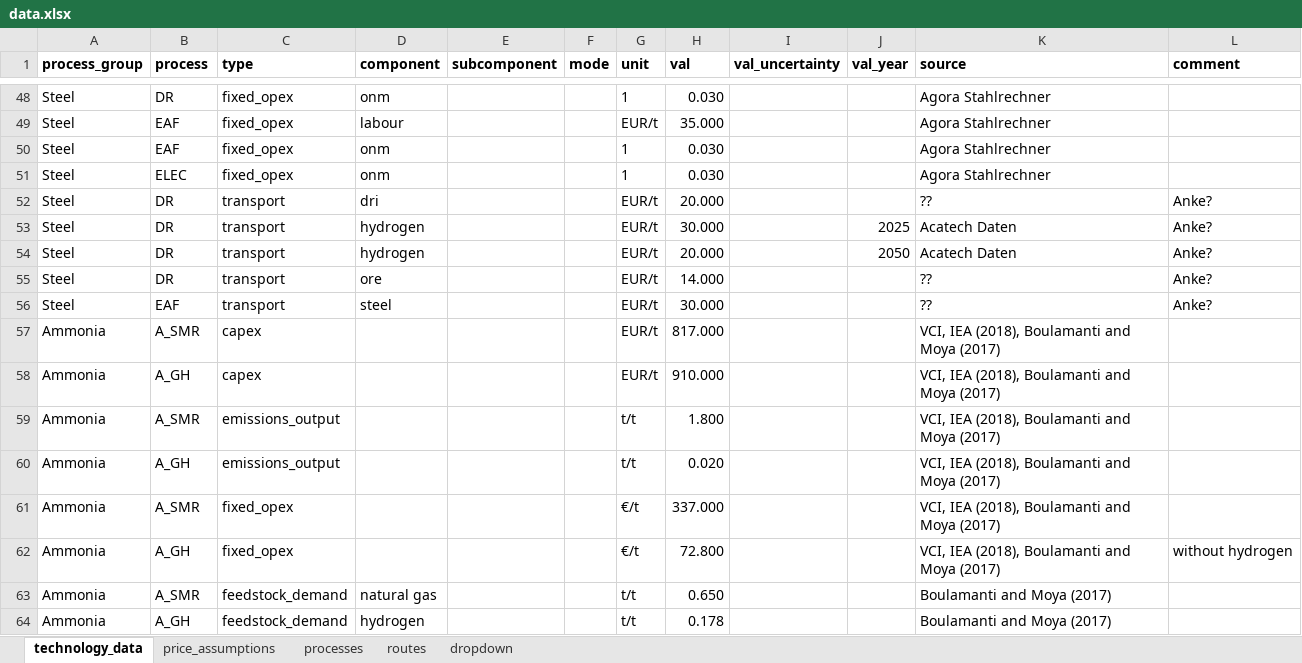
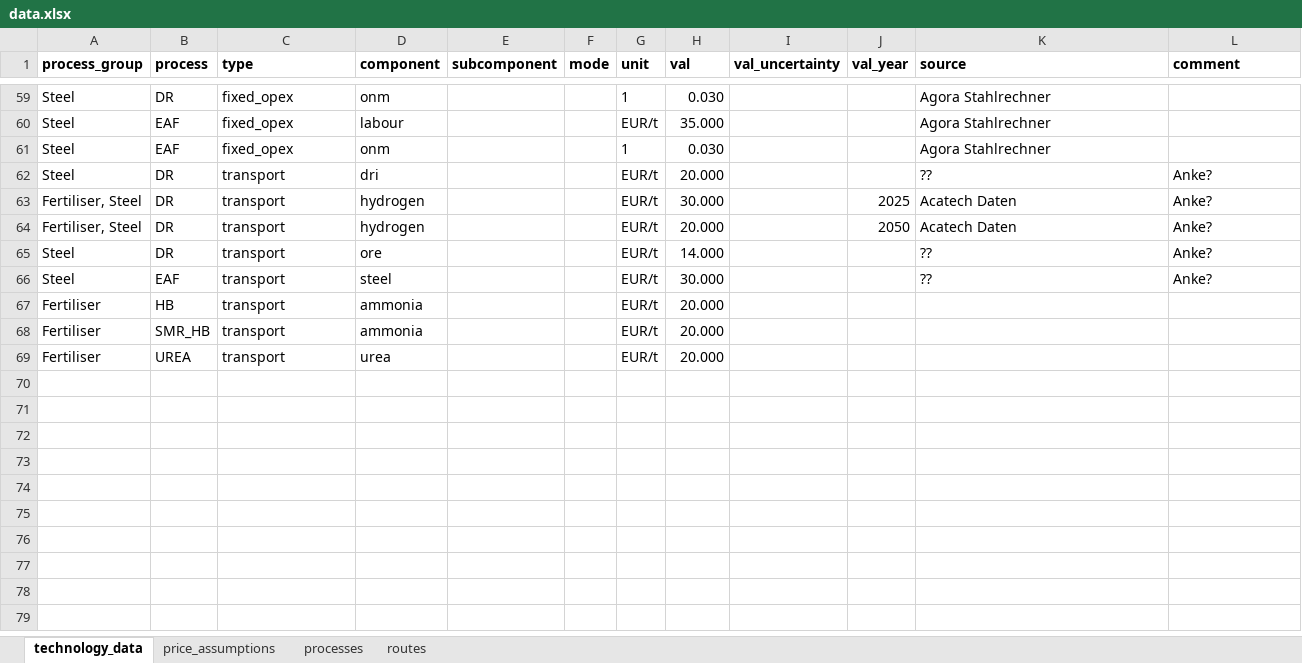
Before and after one commit to PhilippVerpoort/green-value-chains, an Excel workbook: input/data/data.xlsx, sheet technology_data, drawn as a sheet; only a part is shown, gaps mark what is left out; values as stored, in another font and other column widths than the file's, no borders; charts and pictures not drawn; removed rows and columns are numbered as before the commit, all else as after; the diff covers the shown part only; the diff names each change by its address in the sheet, - before the commit and + after, or states it on an @@ line.

Commit message:
Implementing fertiliser in calculations.

```diff
--- a/input/data/data.xlsx (sheet technology_data)
+++ b/input/data/data.xlsx (sheet technology_data)
-sheet tab: dropdown
-row 51: Steel | ELEC | fixed_opex | onm |  |  | 1 | 0.030 |  |  | Agora Stahlrechner
-A63:A64 (process_group): Steel
+A63:A64 (process_group): Fertiliser, Steel
-row 57: Ammonia | A_SMR | capex |  |  |  | EUR/t | 817.000 |  |  | VCI, IEA (2018), Boulamanti and Moya (2017)
-row 58: Ammonia | A_GH | capex |  |  |  | EUR/t | 910.000 |  |  | VCI, IEA (2018), Boulamanti and Moya (2017)
-row 59: Ammonia | A_SMR | emissions_output |  |  |  | t/t | 1.800 |  |  | VCI, IEA (2018), Boulamanti and Moya (2017)
-row 60: Ammonia | A_GH | emissions_output |  |  |  | t/t | 0.020 |  |  | VCI, IEA (2018), Boulamanti and Moya (2017)
-row 61: Ammonia | A_SMR | fixed_opex |  |  |  | €/t | 337.000 |  |  | VCI, IEA (2018), Boulamanti and Moya (2017)
-row 62: Ammonia | A_GH | fixed_opex |  |  |  | €/t | 72.800 |  |  | VCI, IEA (2018), Boulamanti and Moya (2017) | without hydrogen
-row 63: Ammonia | A_SMR | feedstock_demand | natural gas |  |  | t/t | 0.650 |  |  | Boulamanti and Moya (2017)
-row 64: Ammonia | A_GH | feedstock_demand | hydrogen |  |  | t/t | 0.178 |  |  | Boulamanti and Moya (2017)
+row 67: Fertiliser | HB | transport | ammonia |  |  | EUR/t | 20.000
+row 68: Fertiliser | SMR_HB | transport | ammonia |  |  | EUR/t | 20.000
+row 69: Fertiliser | UREA | transport | urea |  |  | EUR/t | 20.000
```
Also changed, not shown: 15 added rows and 4 removed rows elsewhere in this sheet, sheet processes, sheet routes, charts or pictures, 4 other files.
